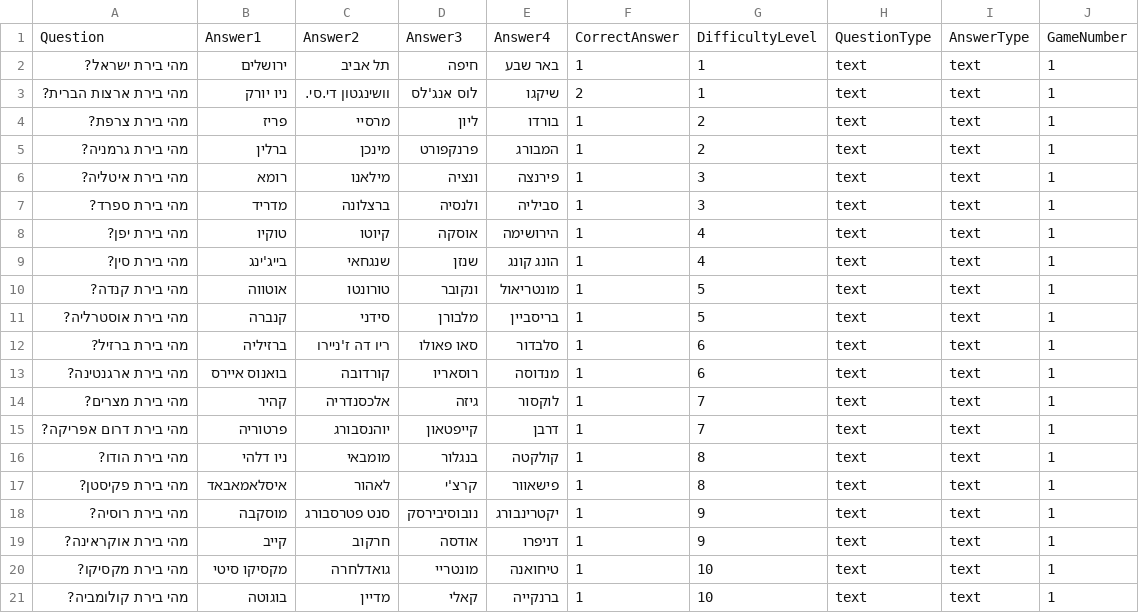
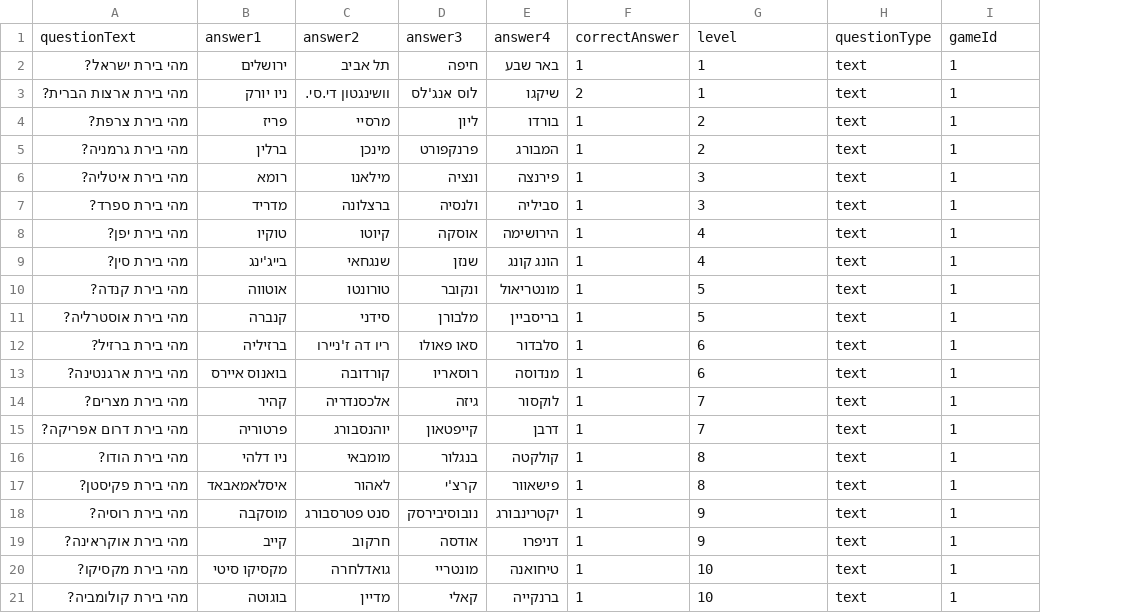
Before and after one commit to michallmu/Triviyou, a CSV file: LoaderNode/data/csv/countries.csv, drawn as a sheet; removed rows and columns are numbered as before the commit, all else as after; the diff names each change by its address in the sheet, - before the commit and + after, or states it on an @@ line.

```diff
--- a/LoaderNode/data/csv/countries.csv
+++ b/LoaderNode/data/csv/countries.csv
-column I, rows 2-21: all text
-row 1: Question | Answer1 | Answer2 | Answer3 | Answer4 | CorrectAnswer | DifficultyLevel | QuestionType | AnswerType | GameNumber
+row 1: questionText | answer1 | answer2 | answer3 | answer4 | correctAnswer | level | questionType | gameId
```
Also changed, not shown: LoaderNode/data/csv/french.csv, 25 other files.
